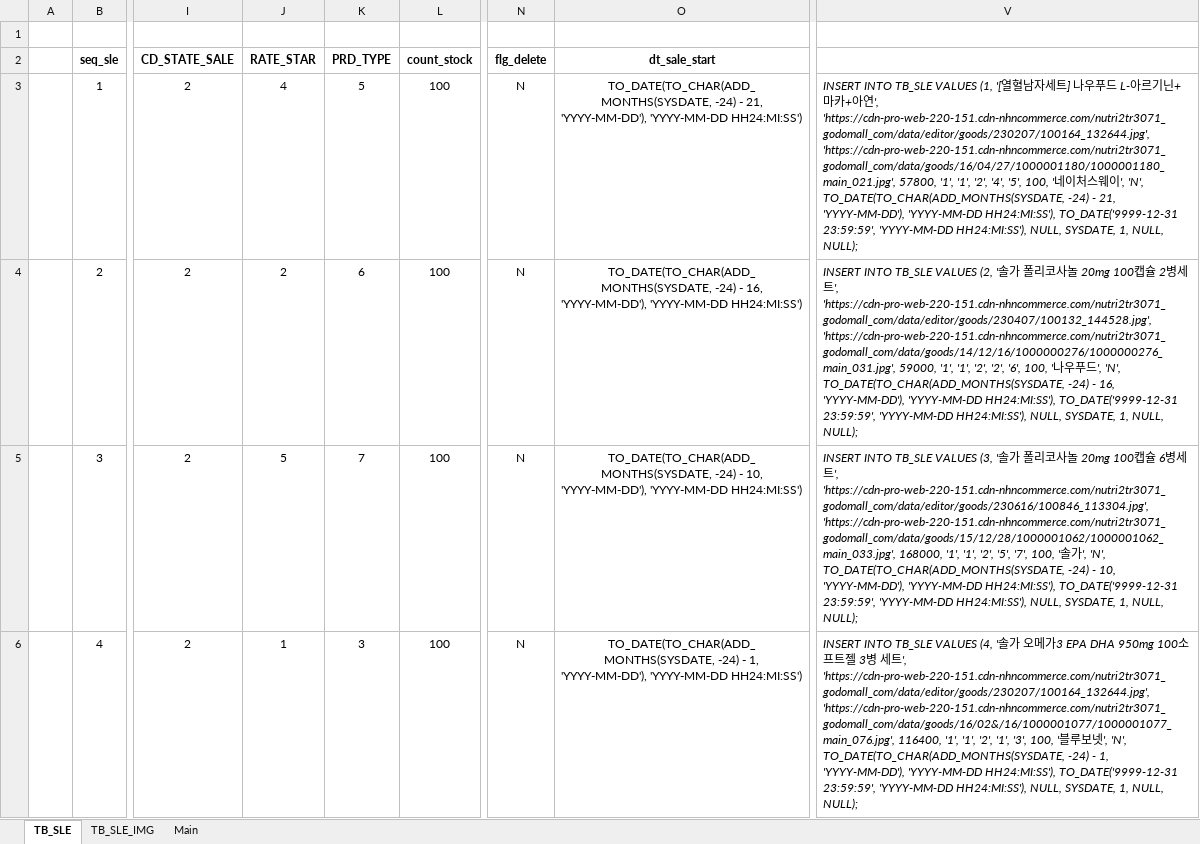
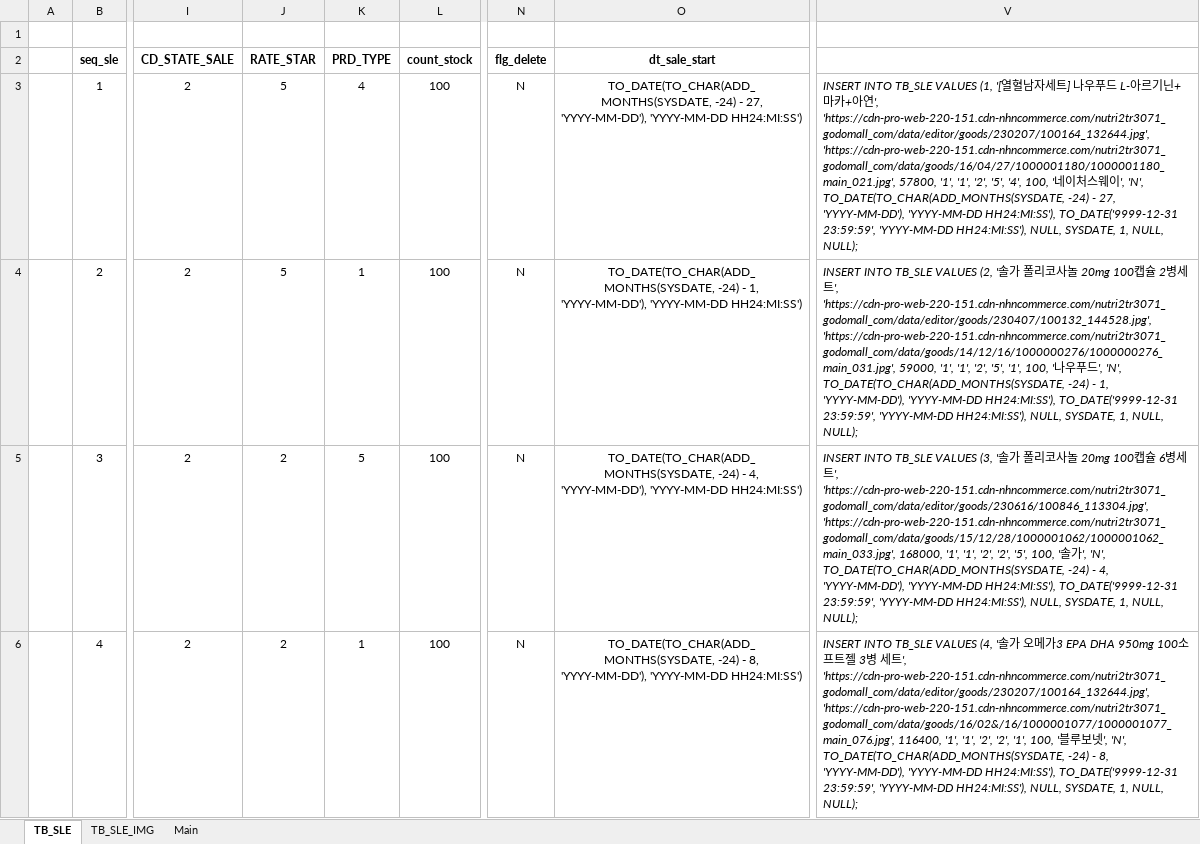
Before and after one commit to Parkjisoo00/ecommerce.saturn, an Excel workbook: resource/40.design/440.development/[Saturn]449.DB_insert.xlsx, sheet TB_SLE, drawn as a sheet; only a part is shown, gaps mark what is left out; values as stored, in another font and other column widths than the file's, no borders; the diff covers the shown part only; the diff names each change by its address in the sheet, - before the commit and + after, or states it on an @@ line.

```diff
--- a/resource/40.design/440.development/[Saturn]449.DB_insert.xlsx (sheet TB_SLE)
+++ b/resource/40.design/440.development/[Saturn]449.DB_insert.xlsx (sheet TB_SLE)
-J3 (RATE_STAR): 4
+J3 (RATE_STAR): 5
-K3 (PRD_TYPE): 5
+K3 (PRD_TYPE): 4
-O3 (dt_sale_start): …-24) - 21, 'YYYY-MM-DD'), 'YYYY-MM-DD…
+O3 (dt_sale_start): …-24) - 27, 'YYYY-MM-DD'), 'YYYY-MM-DD…
-V3: …'1', '2', '4', '5', 100, '네이처스웨이', 'N', TO_DATE(TO_CHAR(ADD_MONTHS(SYSDATE, -24) - 21, 'YYYY-MM-DD'), 'YYYY-MM-DD…
+V3: …'1', '2', '5', '4', 100, '네이처스웨이', 'N', TO_DATE(TO_CHAR(ADD_MONTHS(SYSDATE, -24) - 27, 'YYYY-MM-DD'), 'YYYY-MM-DD…
-J4 (RATE_STAR): 2
+J4 (RATE_STAR): 5
-K4 (PRD_TYPE): 6
+K4 (PRD_TYPE): 1
-O4 (dt_sale_start): …-24) - 16, 'YYYY-MM-DD'), 'YYYY-MM-DD…
+O4 (dt_sale_start): …-24) - 1, 'YYYY-MM-DD'), 'YYYY-MM-DD…
-V4: …'1', '2', '2', '6', 100, '나우푸드', 'N', TO_DATE(TO_CHAR(ADD_MONTHS(SYSDATE, -24) - 16, 'YYYY-MM-DD'), 'YYYY-MM-DD…
+V4: …'1', '2', '5', '1', 100, '나우푸드', 'N', TO_DATE(TO_CHAR(ADD_MONTHS(SYSDATE, -24) - 1, 'YYYY-MM-DD'), 'YYYY-MM-DD…
-J5 (RATE_STAR): 5
+J5 (RATE_STAR): 2
-K5 (PRD_TYPE): 7
+K5 (PRD_TYPE): 5
-O5 (dt_sale_start): …-24) - 10, 'YYYY-MM-DD'), 'YYYY-MM-DD…
+O5 (dt_sale_start): …-24) - 4, 'YYYY-MM-DD'), 'YYYY-MM-DD…
-V5: …'1', '2', '5', '7', 100, '솔가', 'N', TO_DATE(TO_CHAR(ADD_MONTHS(SYSDATE, -24) - 10, 'YYYY-MM-DD'), 'YYYY-MM-DD…
+V5: …'1', '2', '2', '5', 100, '솔가', 'N', TO_DATE(TO_CHAR(ADD_MONTHS(SYSDATE, -24) - 4, 'YYYY-MM-DD'), 'YYYY-MM-DD…
-J6 (RATE_STAR): 1
+J6 (RATE_STAR): 2
-K6 (PRD_TYPE): 3
+K6 (PRD_TYPE): 1
-O6 (dt_sale_start): …-24) - 1, 'YYYY-MM-DD'), 'YYYY-MM-DD…
+O6 (dt_sale_start): …-24) - 8, 'YYYY-MM-DD'), 'YYYY-MM-DD…
-V6: …'1', '2', '1', '3', 100, '블루보넷', 'N', TO_DATE(TO_CHAR(ADD_MONTHS(SYSDATE, -24) - 1, 'YYYY-MM-DD'), 'YYYY-MM-DD…
+V6: …'1', '2', '2', '1', 100, '블루보넷', 'N', TO_DATE(TO_CHAR(ADD_MONTHS(SYSDATE, -24) - 8, 'YYYY-MM-DD'), 'YYYY-MM-DD…
```
Also changed, not shown: 915 edited cells elsewhere in this sheet, 2 other files.
